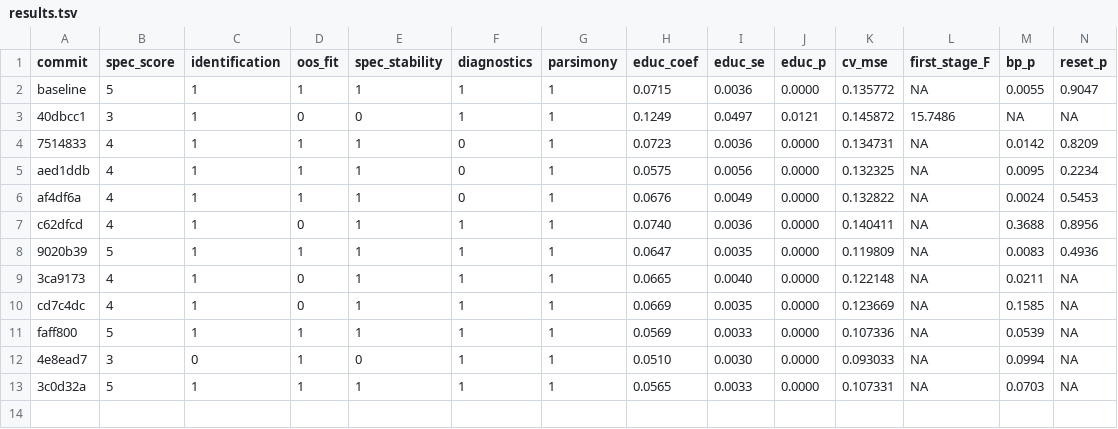
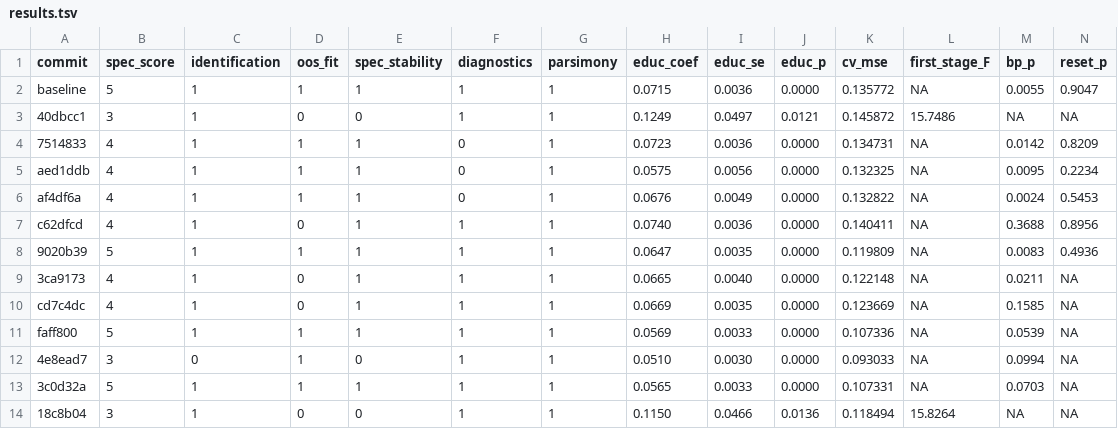
Before and after one commit to WissenY/autoresearch-mincer, a TSV file: results.tsv, drawn as a sheet; only a part is shown; rows hold the shown columns only; the diff names each change by its address in the sheet, - before the commit and + after, or states it on an @@ line.

Commit message:
iter12 discard: IV LATE on trimmed sample still above OLS multiverse band

```diff
--- a/results.tsv
+++ b/results.tsv
+row 14: 18c8b04 | 3 | 1 | 0 | 0 | 1 | 1 | 0.1150 | 0.0466 | 0.0136 | 0.118494 | 15.8264 | NA | NA
```
Also changed, not shown: 1 other file.
